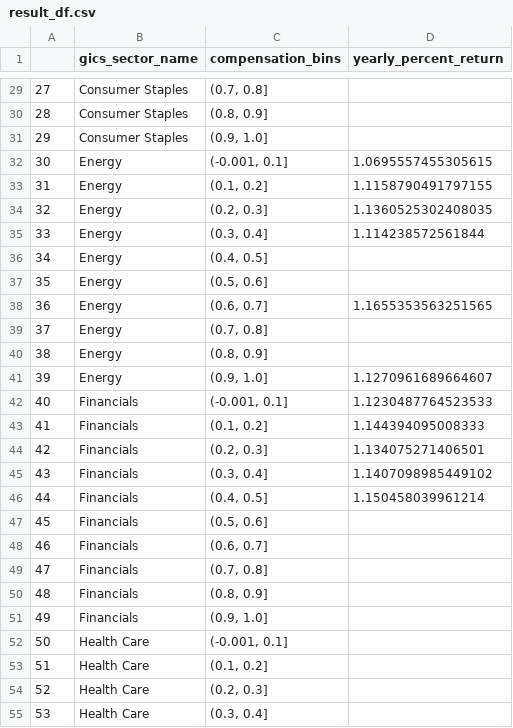
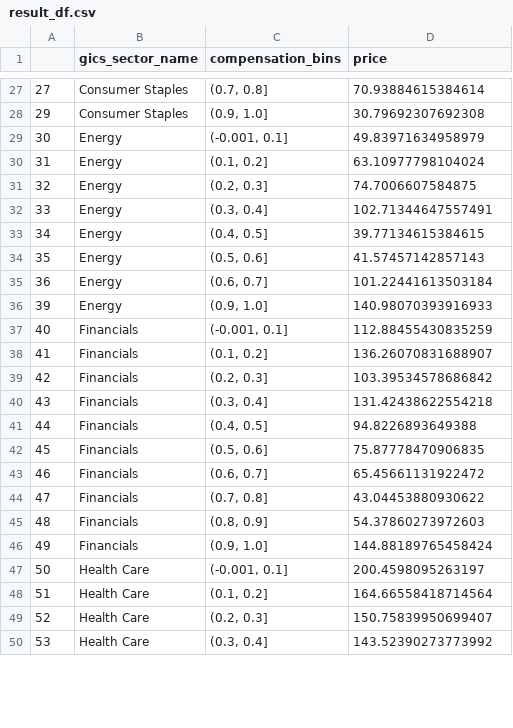
Before and after one commit to lucasarabi/Executive-Compensation-Research, a CSV file: code/returns_graphing/result_df.csv, drawn as a sheet; only a part is shown, gaps mark what is left out; the diff covers the shown part only.

```diff
--- a/code/returns_graphing/result_df.csv
+++ b/code/returns_graphing/result_df.csv
@@ -1 +1 @@
-,gics_sector_name,compensation_bins,yearly_percent_return
+,gics_sector_name,compensation_bins,price
@@ -29,27 +27,24 @@
-27,Consumer Staples,"(0.7, 0.8]",
-28,Consumer Staples,"(0.8, 0.9]",
-29,Consumer Staples,"(0.9, 1.0]",
-30,Energy,"(-0.001, 0.1]",1.0695557455305615
-31,Energy,"(0.1, 0.2]",1.1158790491797155
-32,Energy,"(0.2, 0.3]",1.1360525302408035
-33,Energy,"(0.3, 0.4]",1.114238572561844
-34,Energy,"(0.4, 0.5]",
-35,Energy,"(0.5, 0.6]",
-36,Energy,"(0.6, 0.7]",1.1655353563251565
-37,Energy,"(0.7, 0.8]",
-38,Energy,"(0.8, 0.9]",
-39,Energy,"(0.9, 1.0]",1.1270961689664607
-40,Financials,"(-0.001, 0.1]",1.1230487764523533
-41,Financials,"(0.1, 0.2]",1.144394095008333
-42,Financials,"(0.2, 0.3]",1.134075271406501
-43,Financials,"(0.3, 0.4]",1.1407098985449102
-44,Financials,"(0.4, 0.5]",1.150458039961214
-45,Financials,"(0.5, 0.6]",
-46,Financials,"(0.6, 0.7]",
-47,Financials,"(0.7, 0.8]",
-48,Financials,"(0.8, 0.9]",
-49,Financials,"(0.9, 1.0]",
-50,Health Care,"(-0.001, 0.1]",
-51,Health Care,"(0.1, 0.2]",
-52,Health Care,"(0.2, 0.3]",
-53,Health Care,"(0.3, 0.4]",
+27,Consumer Staples,"(0.7, 0.8]",70.93884615384614
+29,Consumer Staples,"(0.9, 1.0]",30.79692307692308
+30,Energy,"(-0.001, 0.1]",49.83971634958979
+31,Energy,"(0.1, 0.2]",63.10977798104024
+32,Energy,"(0.2, 0.3]",74.7006607584875
+33,Energy,"(0.3, 0.4]",102.71344647557491
+34,Energy,"(0.4, 0.5]",39.77134615384615
+35,Energy,"(0.5, 0.6]",41.57457142857143
+36,Energy,"(0.6, 0.7]",101.22441613503184
+39,Energy,"(0.9, 1.0]",140.98070393916933
+40,Financials,"(-0.001, 0.1]",112.88455430835259
+41,Financials,"(0.1, 0.2]",136.26070831688907
+42,Financials,"(0.2, 0.3]",103.39534578686842
+43,Financials,"(0.3, 0.4]",131.42438622554218
+44,Financials,"(0.4, 0.5]",94.8226893649388
+45,Financials,"(0.5, 0.6]",75.87778470906835
+46,Financials,"(0.6, 0.7]",65.45661131922472
+47,Financials,"(0.7, 0.8]",43.04453880930622
+48,Financials,"(0.8, 0.9]",54.37860273972603
+49,Financials,"(0.9, 1.0]",144.88189765458424
+50,Health Care,"(-0.001, 0.1]",200.4598095263197
+51,Health Care,"(0.1, 0.2]",164.66558418714564
+52,Health Care,"(0.2, 0.3]",150.75839950699407
+53,Health Care,"(0.3, 0.4]",143.52390273773992
```
Also changed, not shown: 13 removed rows and 70 edited cells elsewhere in this file, 3 other files.
